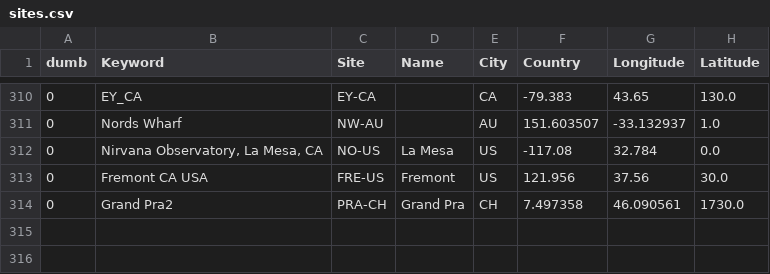
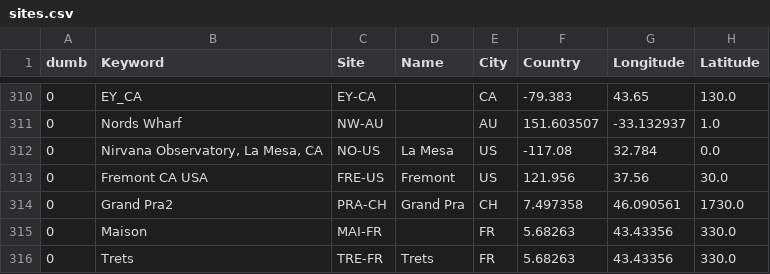
Before and after one commit to aras-database/database, a CSV file: data/sites.csv, drawn as a sheet; only a part is shown, gaps mark what is left out.

```diff
--- a/data/sites.csv
+++ b/data/sites.csv
@@ -314 +314,3 @@ dumb;Keyword;Site;Name;City;Country;Longitude;Latitude
 0;Grand Pra2;PRA-CH;Grand Pra;CH;7.497358;46.090561;1730.0
+0;Maison;MAI-FR;;FR;5.68263;43.43356;330.0
+0;Trets;TRE-FR;Trets;FR;5.68263;43.43356;330.0
```
Also changed, not shown: data/objects.csv, data/observers.csv, 39 other files.
